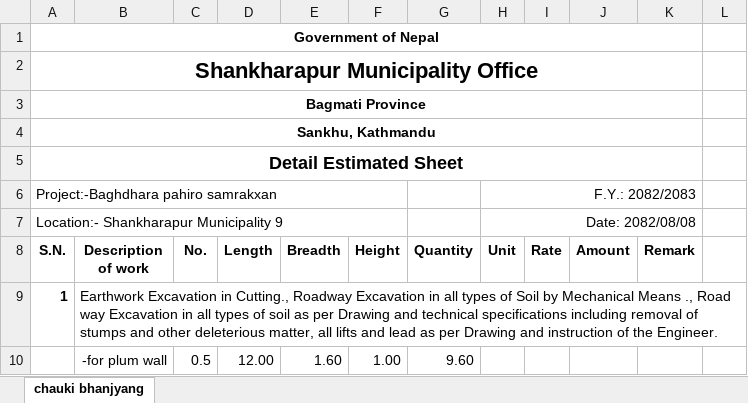
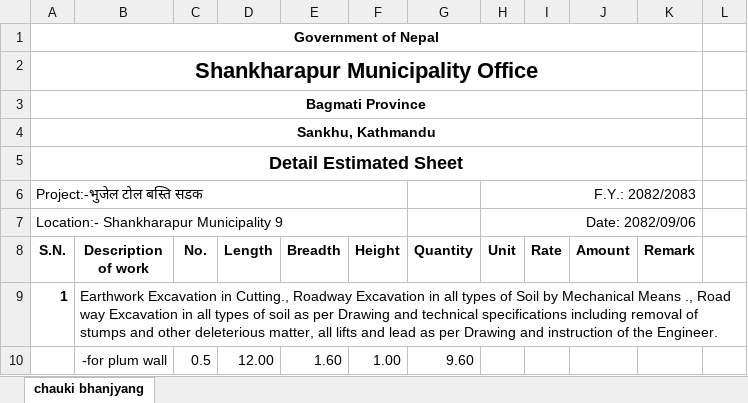
Before and after one commit to suwalcrystal/ward1, an Excel workbook: बजेट माग estimate/nagar bhaipari and estimate misc/jagate chauki bhanjyang/rajan bhujel.xlsx, sheet chauki bhanjyang, drawn as a sheet; only a part is shown; values as stored, in another font and other column widths than the file's, no borders; the diff names each change by its address in the sheet, - before the commit and + after, or states it on an @@ line.

```diff
--- a/बजेट माग estimate/nagar bhaipari and estimate misc/jagate chauki bhanjyang/rajan bhujel.xlsx (sheet chauki bhanjyang)
+++ b/बजेट माग estimate/nagar bhaipari and estimate misc/jagate chauki bhanjyang/rajan bhujel.xlsx (sheet chauki bhanjyang)
-A6 (S.N.): Project:-Baghdhara pahiro samrakxan
+A6 (S.N.): Project:-भुजेल टोल बस्ति सडक
-H7 (Unit): Date: 2082/08/08
+H7 (Unit): Date: 2082/09/06
```
Also changed, not shown: बजेट माग estimate/nagar bhaipari and estimate misc/pahiro bagh dhara/baghdhara pahiro.xlsx, बजेट माग estimate/नगर बजेट estimate/तल्लो नंग्लेद्वारे चिहानपाटी/devithaan.xlsx, 2 other files.
